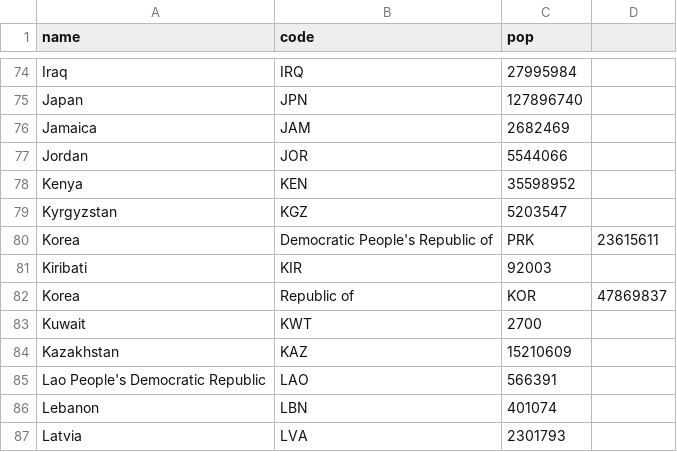
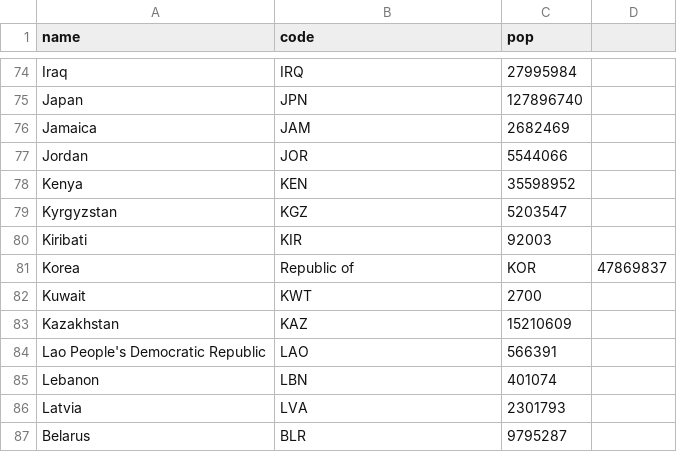
Before and after one commit to Godzilla039/MiPrimeGit, a CSV file: sexoo.csv, drawn as a sheet; only a part is shown, gaps mark what is left out; the shorter side is filled out with more unchanged rows; the diff names each change by its address in the sheet, - before the commit and + after, or states it on an @@ line.

Commit message:
Update sexoo.csv

```diff
--- a/sexoo.csv
+++ b/sexoo.csv
-row 80: Korea | Democratic People's Republic of | PRK | 23615611
```
